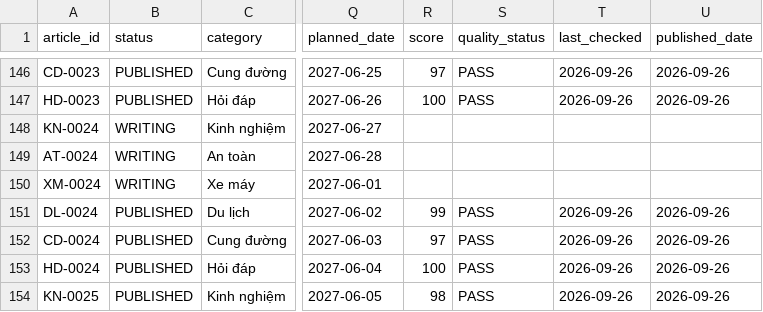
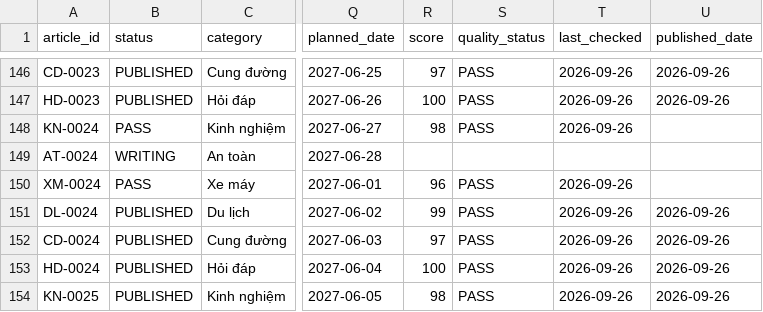
Before and after one commit to thuexemayhanoi/shop, a CSV file: data/content-matrix.csv, drawn as a sheet; only a part is shown, gaps mark what is left out; the diff names each change by its address in the sheet, - before the commit and + after, or states it on an @@ line.

```diff
--- a/data/content-matrix.csv
+++ b/data/content-matrix.csv
-B148 (status): WRITING
+B148 (status): PASS
-R148 (score): (empty)
+R148 (score): 98
-S148 (quality_status): (empty)
+S148 (quality_status): PASS
-T148 (last_checked): (empty)
+T148 (last_checked): 2026-09-26
-B150 (status): WRITING
+B150 (status): PASS
-R150 (score): (empty)
+R150 (score): 96
-S150 (quality_status): (empty)
+S150 (quality_status): PASS
-T150 (last_checked): (empty)
+T150 (last_checked): 2026-09-26
```
Also changed, not shown: 3 other files.
